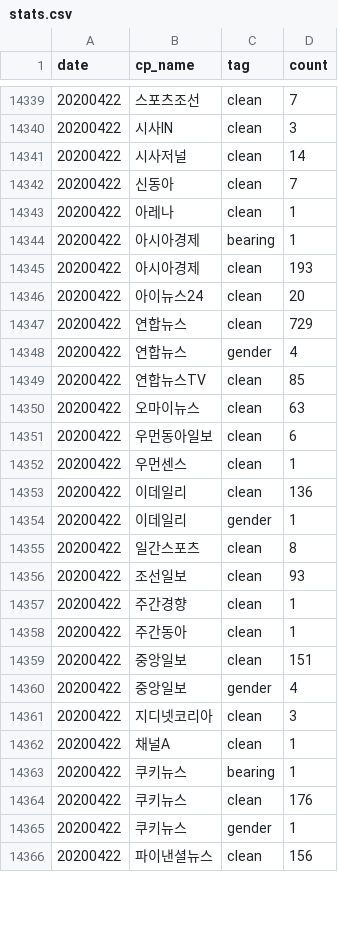
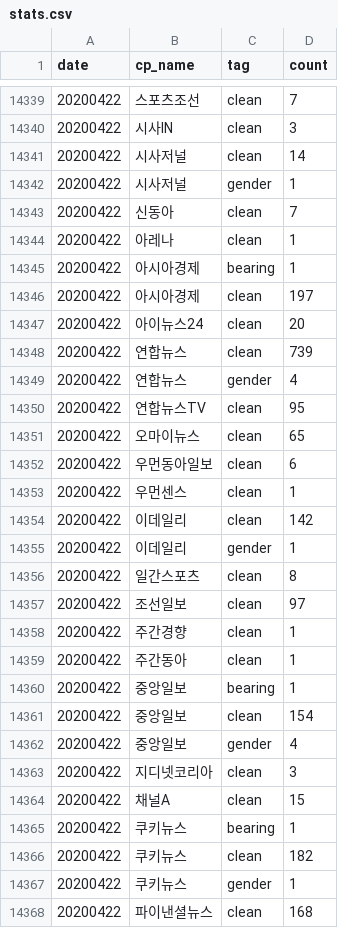
Before and after one commit to newshunter12/done-it-again, a CSV file: _data/stats.csv, drawn as a sheet; only a part is shown, gaps mark what is left out; the diff covers the shown part only.

```diff
--- a/_data/stats.csv
+++ b/_data/stats.csv
@@ -14341,2 +14341,3 @@ date,cp_name,tag,count
 20200422,시사저널,clean,14
+20200422,시사저널,gender,1
 20200422,신동아,clean,7
@@ -14344,23 +14345,24 @@ date,cp_name,tag,count
 20200422,아시아경제,bearing,1
-20200422,아시아경제,clean,193
+20200422,아시아경제,clean,197
 20200422,아이뉴스24,clean,20
-20200422,연합뉴스,clean,729
+20200422,연합뉴스,clean,739
 20200422,연합뉴스,gender,4
-20200422,연합뉴스TV,clean,85
-20200422,오마이뉴스,clean,63
+20200422,연합뉴스TV,clean,95
+20200422,오마이뉴스,clean,65
 20200422,우먼동아일보,clean,6
 20200422,우먼센스,clean,1
-20200422,이데일리,clean,136
+20200422,이데일리,clean,142
 20200422,이데일리,gender,1
 20200422,일간스포츠,clean,8
-20200422,조선일보,clean,93
+20200422,조선일보,clean,97
 20200422,주간경향,clean,1
 20200422,주간동아,clean,1
-20200422,중앙일보,clean,151
+20200422,중앙일보,bearing,1
+20200422,중앙일보,clean,154
 20200422,중앙일보,gender,4
 20200422,지디넷코리아,clean,3
-20200422,채널A,clean,1
+20200422,채널A,clean,15
 20200422,쿠키뉴스,bearing,1
-20200422,쿠키뉴스,clean,176
+20200422,쿠키뉴스,clean,182
 20200422,쿠키뉴스,gender,1
-20200422,파이낸셜뉴스,clean,156
+20200422,파이낸셜뉴스,clean,168
```
Also changed, not shown: 25 edited cells elsewhere in this file, _data/stats_best_cps.csv, _data/stats_daily.csv, 2 other files.
